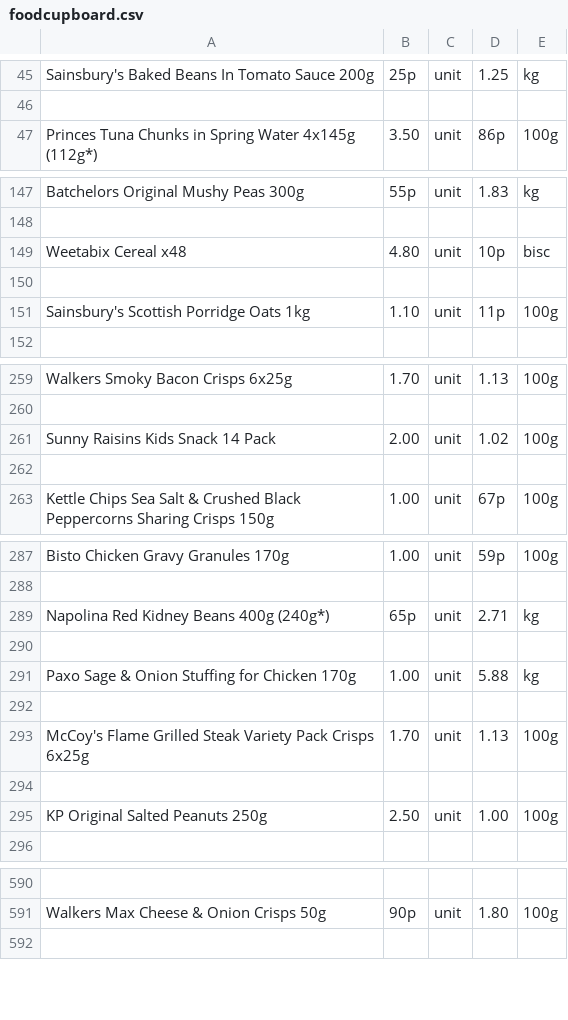
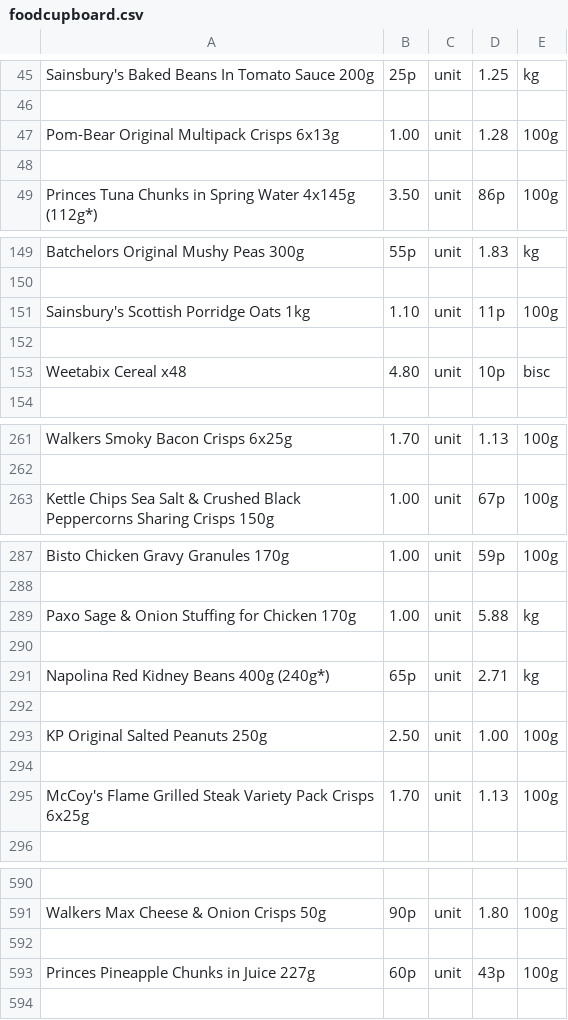
Before and after one commit to rainelow48/cheapest-groceries, a CSV file: foodcupboard.csv, drawn as a sheet; only a part is shown, gaps mark what is left out; removed rows and columns are numbered as before the commit, all else as after; the diff covers the shown part only; the diff names each change by its address in the sheet, - before the commit and + after, or states it on an @@ line.

```diff
--- a/foodcupboard.csv
+++ b/foodcupboard.csv
+row 47: Pom-Bear Original Multipack Crisps 6x13g | 1.00 | unit | 1.28 | 100g
+row 48: (empty)
+row 152: (empty)
-row 150: (empty)
-row 261: Sunny Raisins Kids Snack 14 Pack | 2.00 | unit | 1.02 | 100g
-row 262: (empty)
@@ row 291 moved to row 289: Paxo Sage & Onion Stuffing for Chicken 1… @@
+row 290: (empty)
@@ row 295 moved to row 293: KP Original Salted Peanuts 250g @@
-row 294: (empty)
+row 592: (empty)
+row 593: Princes Pineapple Chunks in Juice 227g | 60p | unit | 43p | 100g
```
Also changed, not shown: 14 added rows, 14 removed rows and 17 moved rows elsewhere in this file, bakery.csv, dairyeggsandchilled.csv, 5 other files.
